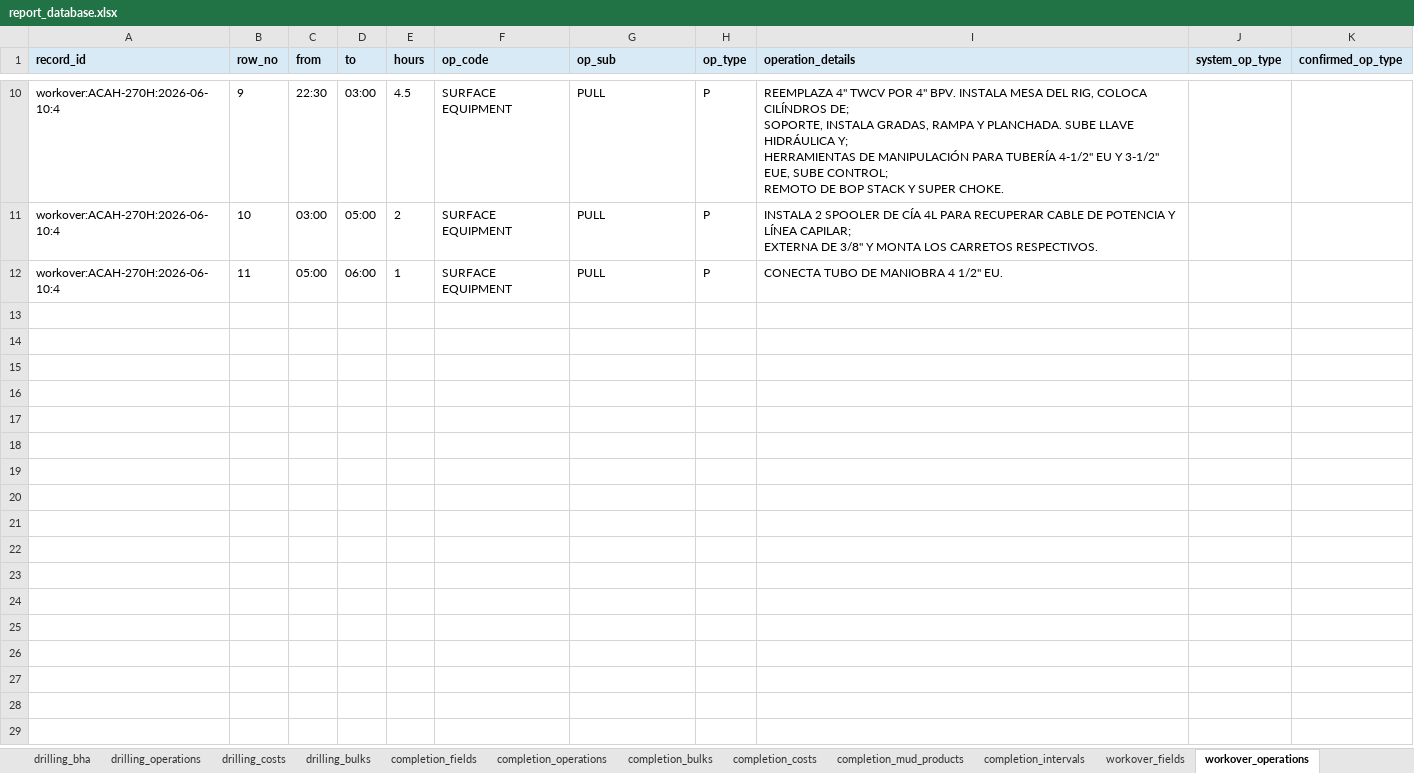
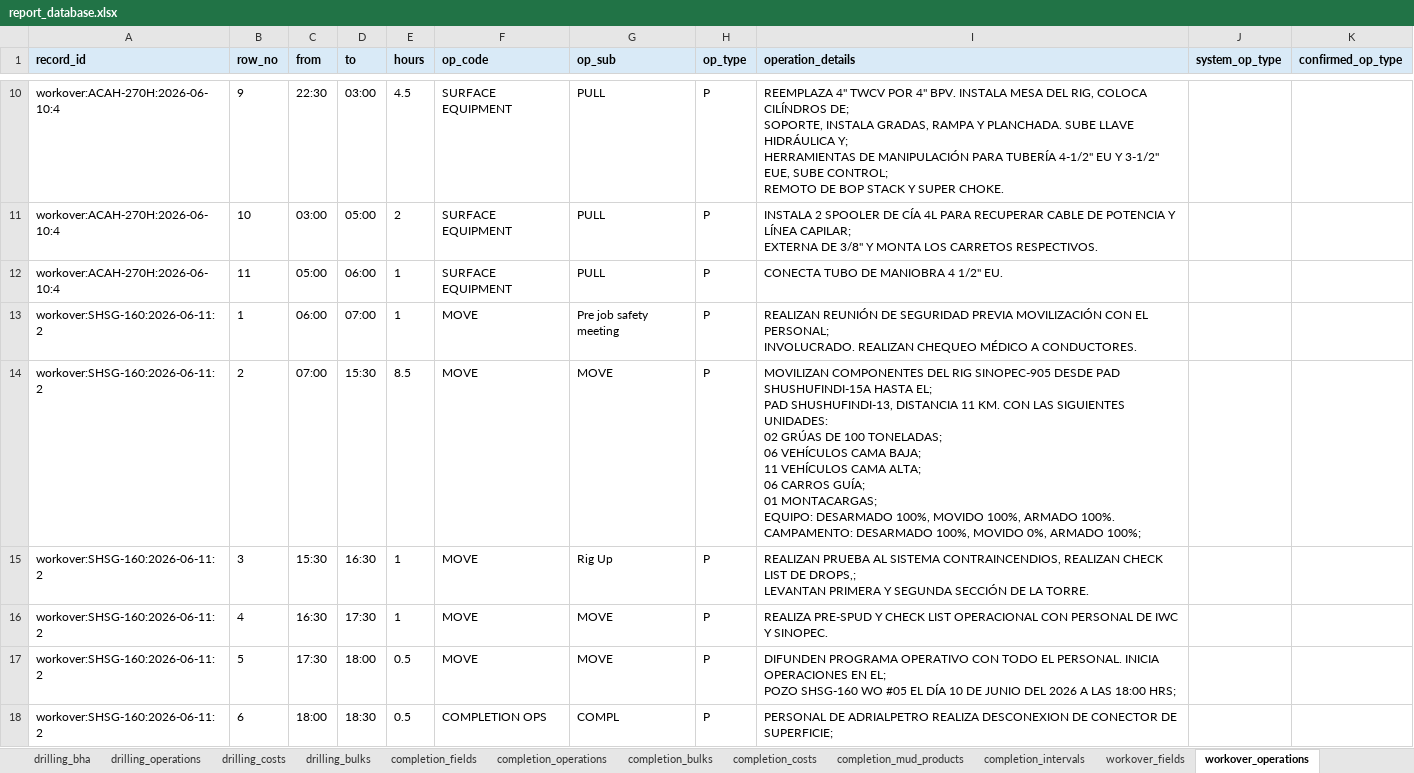
Before and after one commit to bethyoungjd374-ai/drilling-report-parser, an Excel workbook: outputs/report_database.xlsx, sheet workover_operations, drawn as a sheet; only a part is shown, gaps mark what is left out; values as stored, in another font and other column widths than the file's, no borders; ↵ is a line break in a cell; the diff covers the shown part only; the diff names each change by its address in the sheet, - before the commit and + after, or states it on an @@ line.

```diff
--- a/outputs/report_database.xlsx (sheet workover_operations)
+++ b/outputs/report_database.xlsx (sheet workover_operations)
+row 13: workover:SHSG-160:2026-06-11:2 | 1 | 06:00 | 07:00 | 1 | MOVE | Pre job safety meeting | P | REALIZAN REUNIÓN DE SEGURIDAD PREVIA MOVILIZACIÓN CON EL PERSONAL; ↵ INVOLUCRADO. REALIZAN CHEQUEO MÉDICO A CONDUCTORES.
+row 14: workover:SHSG-160:2026-06-11:2 | 2 | 07:00 | 15:30 | 8.5 | MOVE | MOVE | P | MOVILIZAN COMPONENTES DEL RIG SINOPEC-905 DESDE PAD SHUSHUFINDI-15A HASTA EL; ↵ PAD SHUSHUFINDI-13, DISTANCIA 11 KM. CON LAS SIGUIENTES UNIDADES: ↵ 02 GRÚAS DE 100 TONELADAS; ↵ 06 VEHÍCULOS CAMA BAJA; ↵ 11 VEHÍCULOS CAMA ALTA; ↵ 06 CARROS GUÍA; ↵ 01 MONTACARGAS; ↵ EQUIPO: DESARMADO 100%, MOVIDO 100%, ARMADO 100%. ↵ CAMPAMENTO: DESARMADO 100%, MOVIDO 0%, ARMADO 100%;
+row 15: workover:SHSG-160:2026-06-11:2 | 3 | 15:30 | 16:30 | 1 | MOVE | Rig Up | P | REALIZAN PRUEBA AL SISTEMA CONTRAINCENDIOS, REALIZAN CHECK LIST DE DROPS,; ↵ LEVANTAN PRIMERA Y SEGUNDA SECCIÓN DE LA TORRE.
+row 16: workover:SHSG-160:2026-06-11:2 | 4 | 16:30 | 17:30 | 1 | MOVE | MOVE | P | REALIZA PRE-SPUD Y CHECK LIST OPERACIONAL CON PERSONAL DE IWC Y SINOPEC.
+row 17: workover:SHSG-160:2026-06-11:2 | 5 | 17:30 | 18:00 | 0.5 | MOVE | MOVE | P | DIFUNDEN PROGRAMA OPERATIVO CON TODO EL PERSONAL. INICIA OPERACIONES EN EL; ↵ POZO SHSG-160 WO #05 EL DÍA 10 DE JUNIO DEL 2026 A LAS 18:00 HRS;
+row 18: workover:SHSG-160:2026-06-11:2 | 6 | 18:00 | 18:30 | 0.5 | COMPLETION OPS | COMPL | P | PERSONAL DE ADRIALPETRO REALIZA DESCONEXION DE CONECTOR DE SUPERFICIE;
```
Also changed, not shown: 5 added rows elsewhere in this sheet, sheet records, sheet drilling_fields, sheet completion_operations, sheet drilling_bha, sheet workover_fields, sheet drilling_operations, 10 more sheets, 36 other files.
